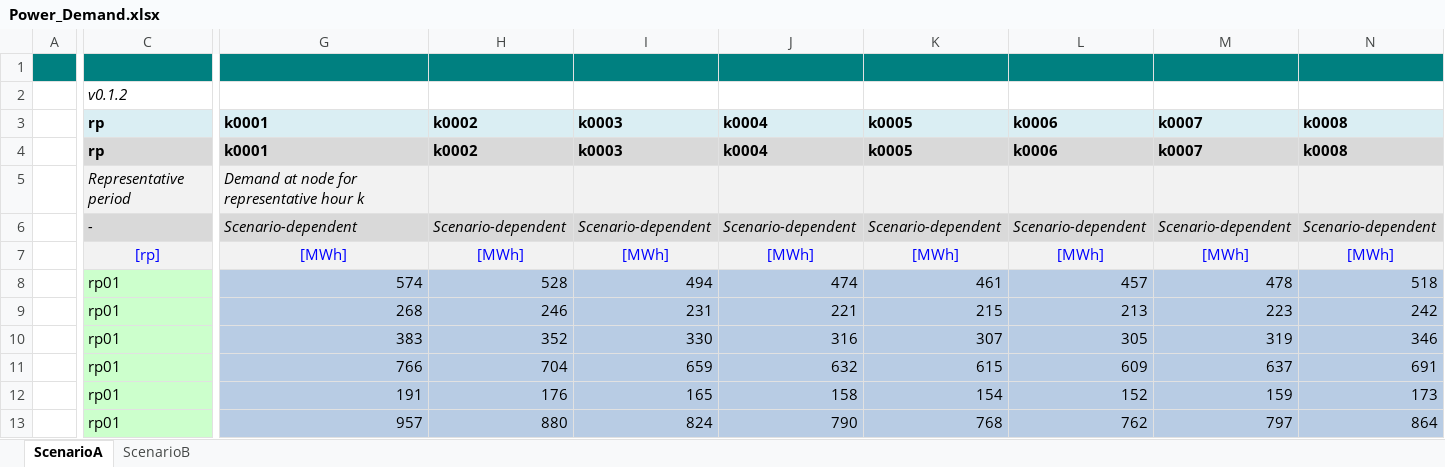
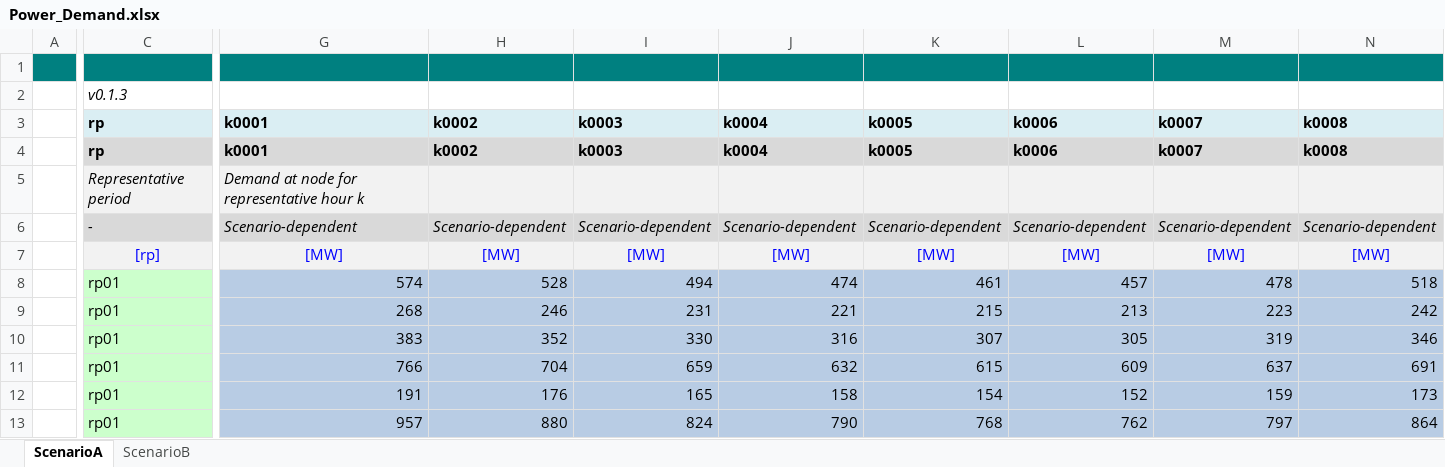
Before and after one commit to IEE-TUGraz/InOutModule, an Excel workbook: data/example/Power_Demand.xlsx, sheet ScenarioA, drawn as a sheet; only a part is shown, gaps mark what is left out; values as stored, in another font and other column widths than the file's, no borders; the diff covers the shown part only; the diff names each change by its address in the sheet, - before the commit and + after, or states it on an @@ line.

```diff
--- a/data/example/Power_Demand.xlsx (sheet ScenarioA)
+++ b/data/example/Power_Demand.xlsx (sheet ScenarioA)
-C2 (rp): v0.1.2
+C2 (rp): v0.1.3
-G7 (k0001): [MWh]
+G7 (k0001): [MW]
-H7 (k0002): [MWh]
+H7 (k0002): [MW]
-I7 (k0003): [MWh]
+I7 (k0003): [MW]
-J7 (k0004): [MWh]
+J7 (k0004): [MW]
-K7 (k0005): [MWh]
+K7 (k0005): [MW]
-L7 (k0006): [MWh]
+L7 (k0006): [MW]
-M7 (k0007): [MWh]
+M7 (k0007): [MW]
-N7 (k0008): [MWh]
+N7 (k0008): [MW]
```
Also changed, not shown: 16 edited cells elsewhere in this sheet, sheet ScenarioB, data/example/Power_Demand_KInRows.xlsx, data/example/Power_Storage.xlsx, 2 other files.
